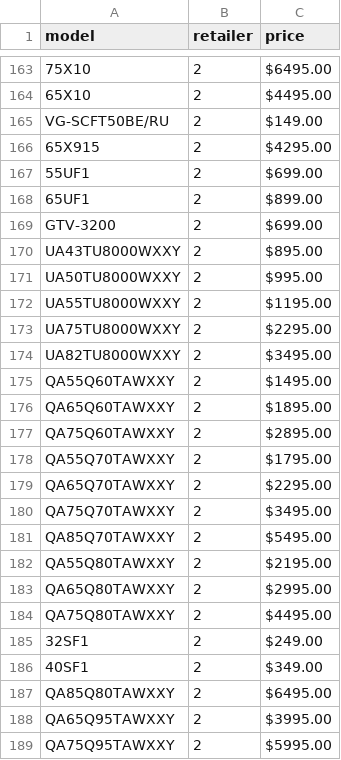
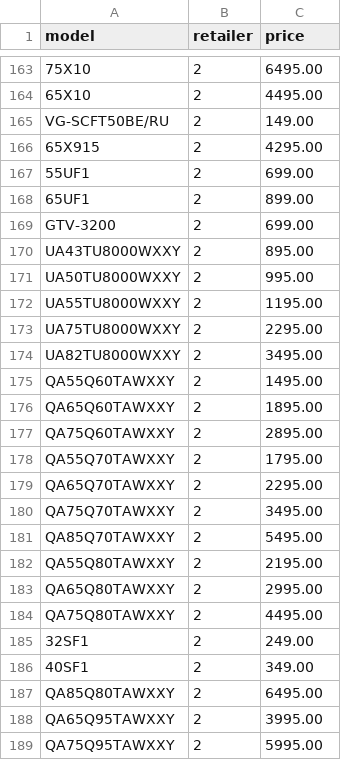
Before and after one commit to Jamie-GiHu/ETL-Project, a CSV file: 02-Transform/output/retailer_price.csv, drawn as a sheet; only a part is shown, gaps mark what is left out; the diff covers the shown part only; the diff names each change by its address in the sheet, - before the commit and + after, or states it on an @@ line.

```diff
--- a/02-Transform/output/retailer_price.csv
+++ b/02-Transform/output/retailer_price.csv
-C163 (price): $6495.00
+C163 (price): 6495.00
-C164 (price): $4495.00
+C164 (price): 4495.00
-C165 (price): $149.00
+C165 (price): 149.00
-C166 (price): $4295.00
+C166 (price): 4295.00
-C167 (price): $699.00
+C167 (price): 699.00
-C168 (price): $899.00
+C168 (price): 899.00
-C169 (price): $699.00
+C169 (price): 699.00
-C170 (price): $895.00
+C170 (price): 895.00
-C171 (price): $995.00
+C171 (price): 995.00
-C172 (price): $1195.00
+C172 (price): 1195.00
-C173 (price): $2295.00
+C173 (price): 2295.00
-C174 (price): $3495.00
+C174 (price): 3495.00
-C175 (price): $1495.00
+C175 (price): 1495.00
-C176 (price): $1895.00
+C176 (price): 1895.00
-C177 (price): $2895.00
+C177 (price): 2895.00
-C178 (price): $1795.00
+C178 (price): 1795.00
-C179 (price): $2295.00
+C179 (price): 2295.00
-C180 (price): $3495.00
+C180 (price): 3495.00
-C181 (price): $5495.00
+C181 (price): 5495.00
-C182 (price): $2195.00
+C182 (price): 2195.00
-C183 (price): $2995.00
+C183 (price): 2995.00
-C184 (price): $4495.00
+C184 (price): 4495.00
-C185 (price): $249.00
+C185 (price): 249.00
-C186 (price): $349.00
+C186 (price): 349.00
-C187 (price): $6495.00
+C187 (price): 6495.00
-C188 (price): $3995.00
+C188 (price): 3995.00
-C189 (price): $5995.00
+C189 (price): 5995.00
```
Also changed, not shown: 104 edited cells elsewhere in this file, 5 other files.
